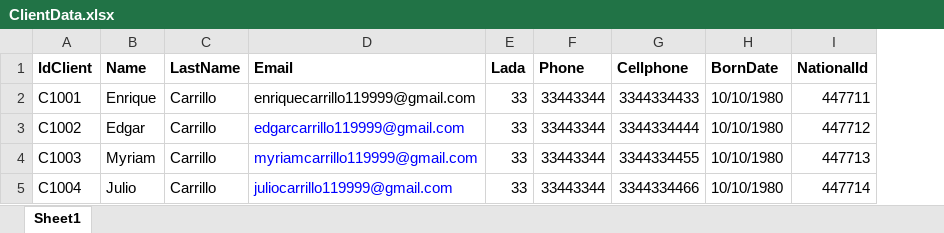
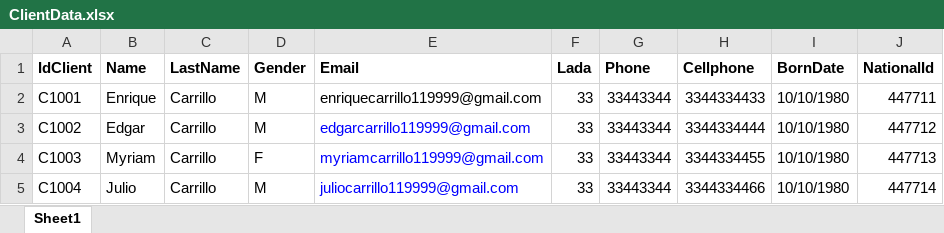
Before and after one commit to enriqu3l/reposelenium, an Excel workbook: testautomation/src/main/resources/SourceDataFiles/ClientData.xlsx, sheet Sheet1, drawn as a sheet; values as stored, in another font and other column widths than the file's, no borders; the diff names each change by its address in the sheet, - before the commit and + after, or states it on an @@ line.

```diff
--- a/testautomation/src/main/resources/SourceDataFiles/ClientData.xlsx (sheet Sheet1)
+++ b/testautomation/src/main/resources/SourceDataFiles/ClientData.xlsx (sheet Sheet1)
+column D (Gender), rows 2-5: M | M | F | M
```
Also changed, not shown: testautomation/src/main/resources/SourceDataFiles/HPHotelResData.xlsx, testautomation/target/classes/SourceDataFiles/ClientData.xlsx, 40 other files.
